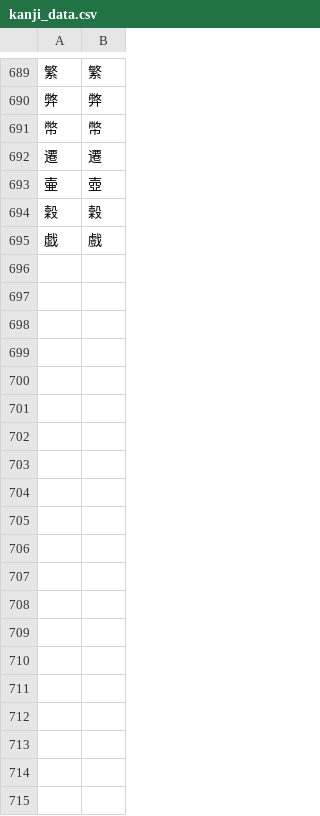
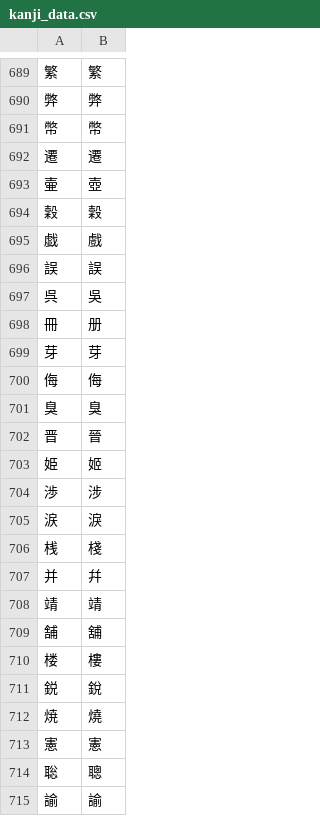
Before and after one commit to Dimyauwin/Koukijitentai-converter, a CSV file: kanji_data.csv, drawn as a sheet; only a part is shown, gaps mark what is left out; the diff covers the shown part only; the diff names each change by its address in the sheet, - before the commit and + after, or states it on an @@ line.

Commit message:
Update kanji_data.csv

```diff
--- a/kanji_data.csv
+++ b/kanji_data.csv
+row 696: 誤 | 誤
+row 697: 呉 | 吳
+row 698: 冊 | 册
+row 699: 芽 | 芽
+row 700: 侮 | 侮
+row 701: 臭 | 臭
+row 702: 晋 | 晉
+row 703: 姫 | 姬
+row 704: 渉 | 涉
+row 705: 涙 | 淚
+row 706: 桟 | 棧
+row 707: 并 | 幷
+row 708: 靖 | 靖
+row 709: 舗 | 舖
+row 710: 楼 | 樓
+row 711: 鋭 | 銳
+row 712: 焼 | 燒
+row 713: 憲 | 憲
+row 714: 聡 | 聰
+row 715: 諭 | 諭
```
Also changed, not shown: 12 added rows elsewhere in this file.
